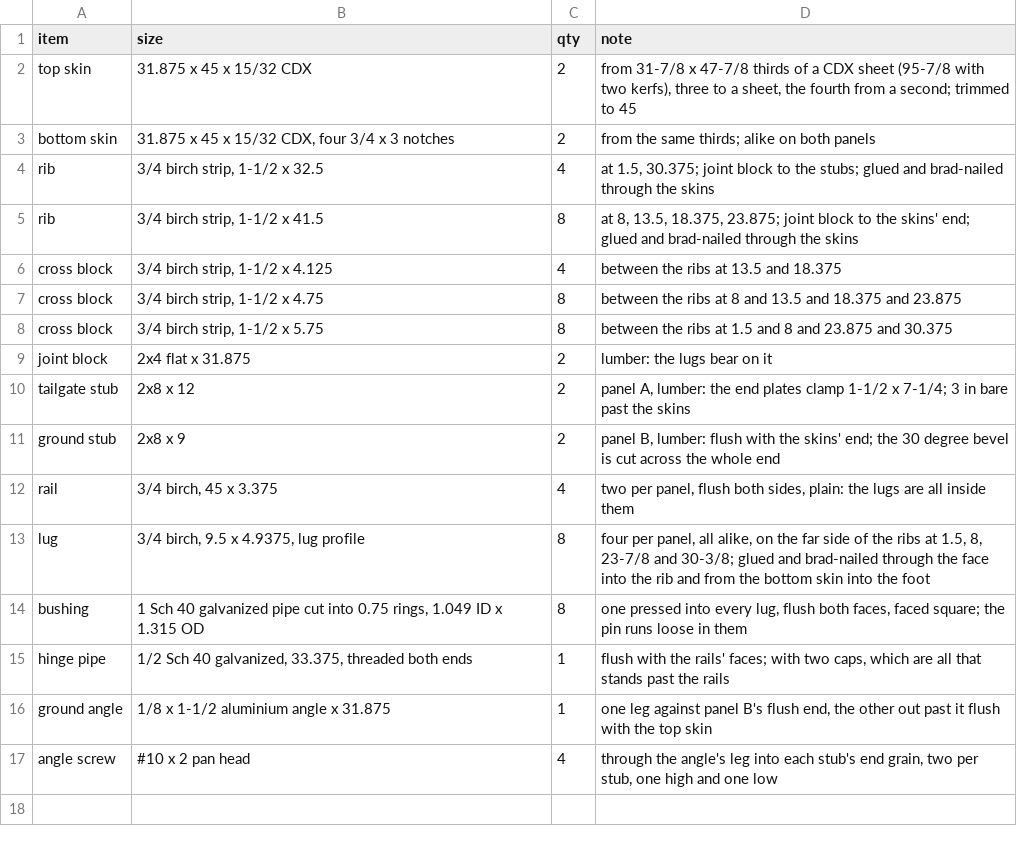
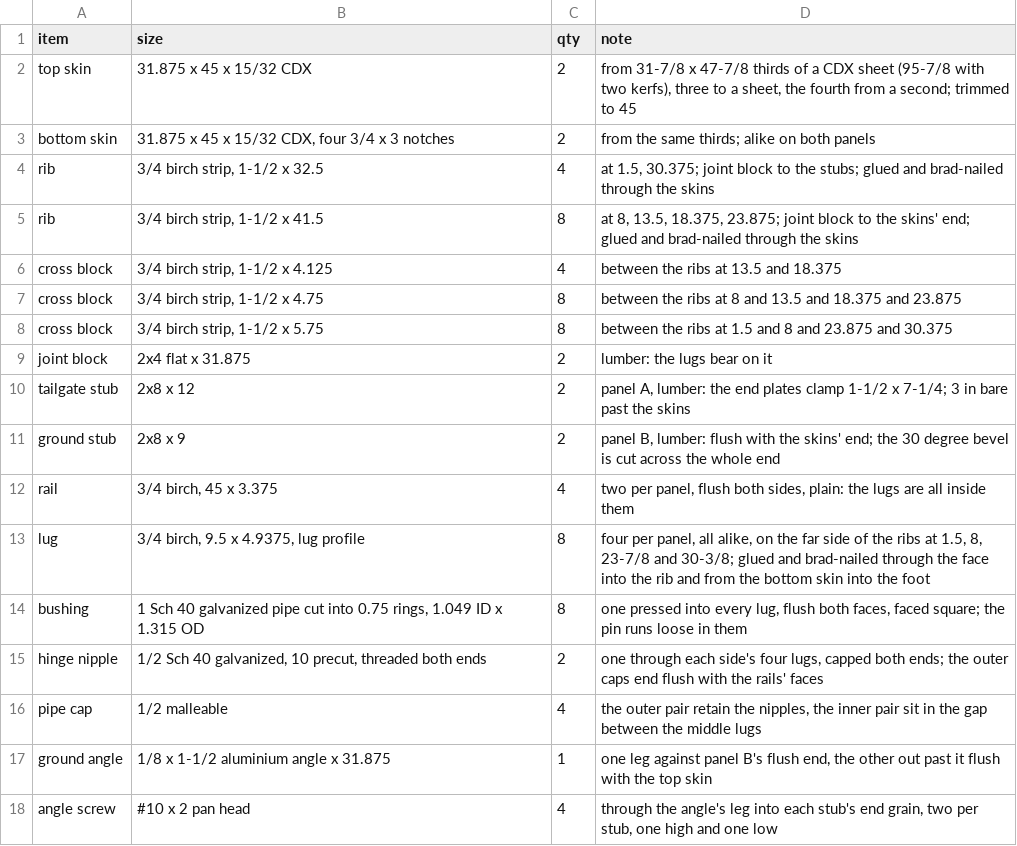
Before and after one commit to jcrigby/offkilter, a CSV file: examples/ramp/out/cutlist.csv, drawn as a sheet.

```diff
--- a/examples/ramp/out/cutlist.csv
+++ b/examples/ramp/out/cutlist.csv
@@ -14,3 +14,4 @@ item,size,qty,note
 "bushing","1 Sch 40 galvanized pipe cut into 0.75 rings, 1.049 ID x 1.315 OD",8,"one pressed into every lug, flush both faces, faced square; the pin runs loose in them"
-"hinge pipe","1/2 Sch 40 galvanized, 33.375, threaded both ends",1,"flush with the rails' faces; with two caps, which are all that stands past the rails"
+"hinge nipple","1/2 Sch 40 galvanized, 10 precut, threaded both ends",2,"one through each side's four lugs, capped both ends; the outer caps end flush with the rails' faces"
+"pipe cap","1/2 malleable",4,"the outer pair retain the nipples, the inner pair sit in the gap between the middle lugs"
 "ground angle","1/8 x 1-1/2 aluminium angle x 31.875",1,"one leg against panel B's flush end, the other out past it flush with the top skin"
```
Also changed, not shown: 15 other files.
